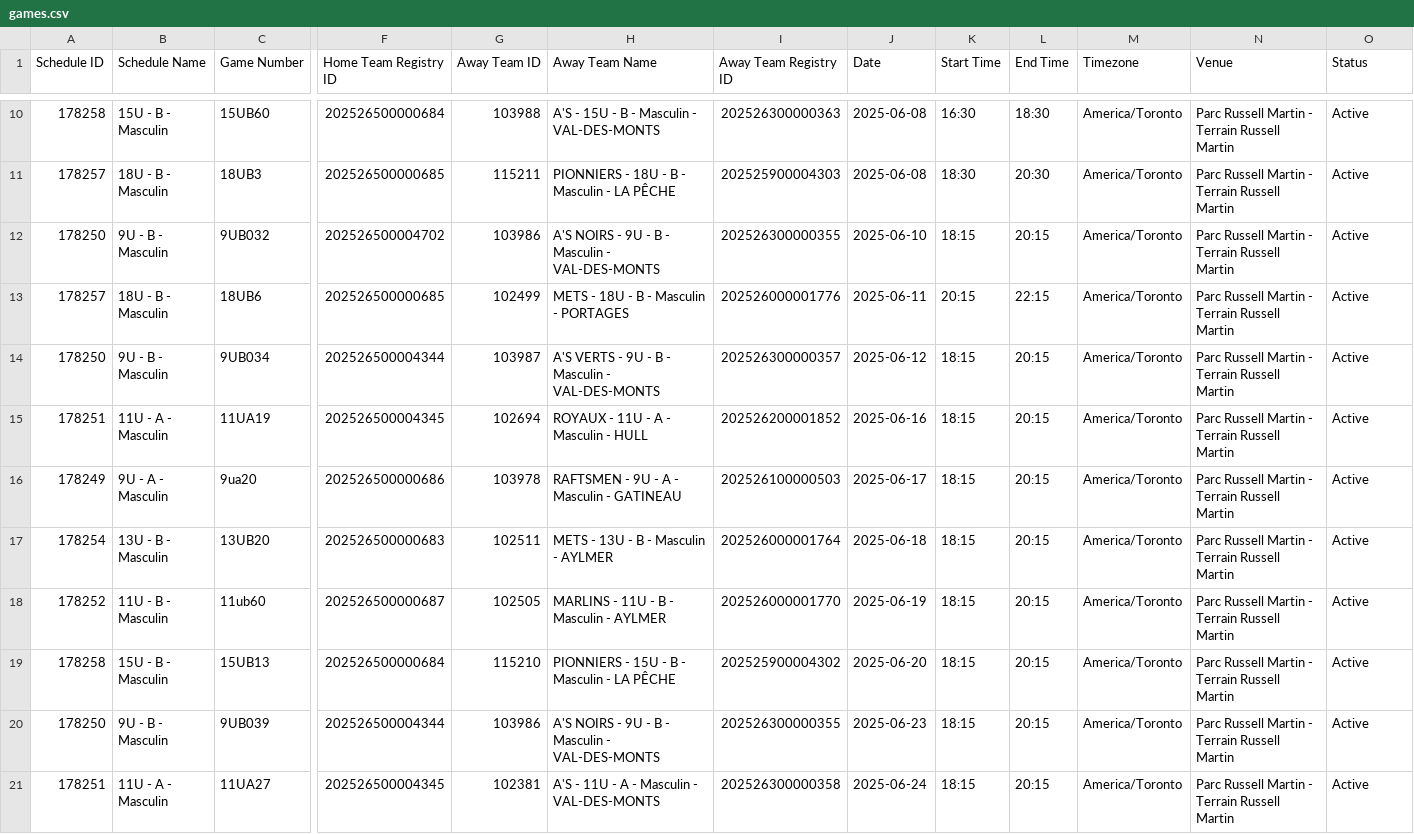
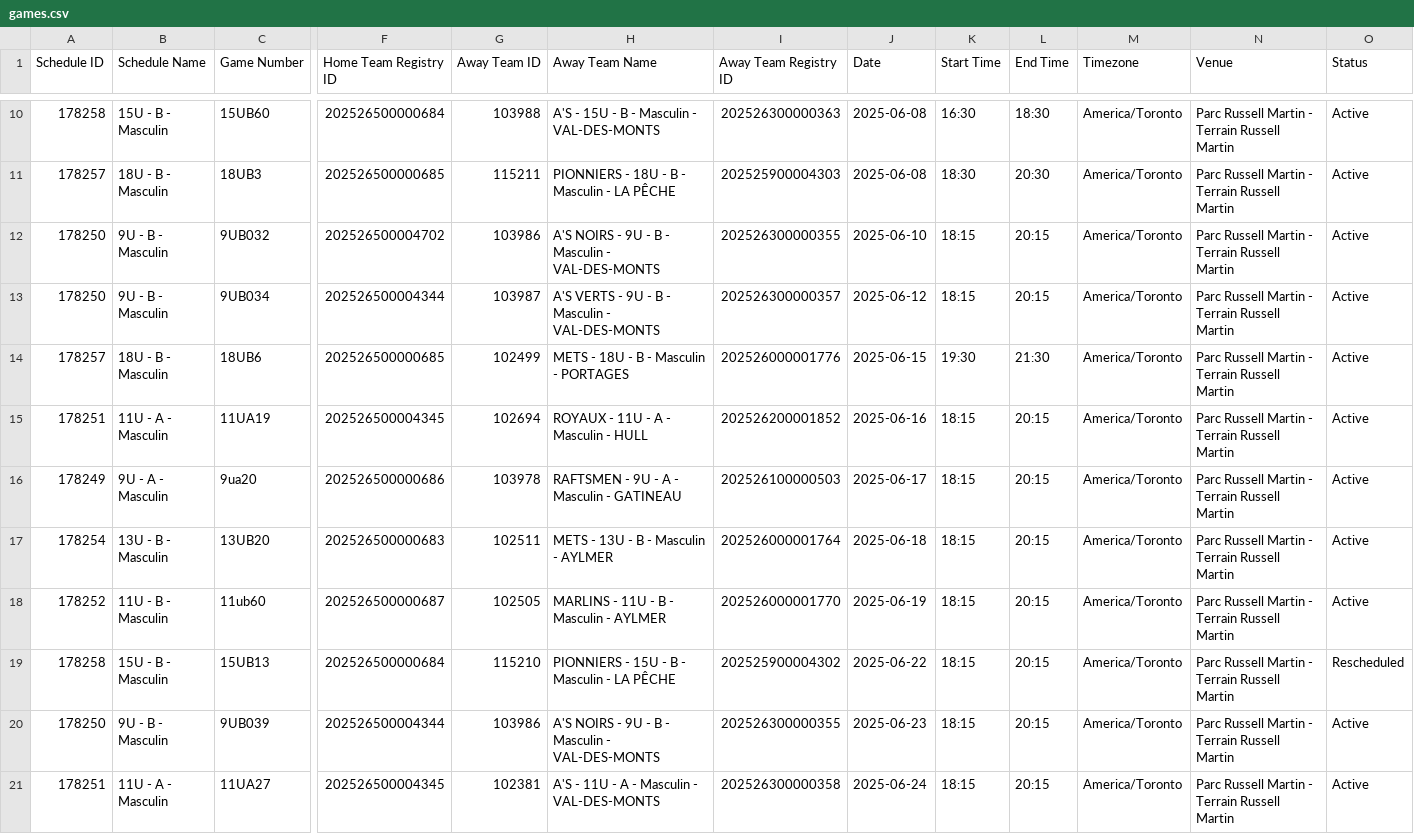
Before and after one commit to jcgauthier1979/baseball-calendar, a CSV file: public/games.csv, drawn as a sheet; only a part is shown, gaps mark what is left out; removed rows and columns are numbered as before the commit, all else as after; rows hold the shown columns only; the diff names each change by its address in the sheet, - before the commit and + after, or states it on an @@ line.

```diff
--- a/public/games.csv
+++ b/public/games.csv
-row 13: 178257 | 18U - B - Masculin | 18UB6 | 202526500000685 | 102499 | METS - 18U - B - Masculin - PORTAGES | 202526000001776 | 2025-06-11 | 20:15 | 22:15 | America/Toronto | Parc Russell Martin - Terrain Russell Martin | Active
+row 14: 178257 | 18U - B - Masculin | 18UB6 | 202526500000685 | 102499 | METS - 18U - B - Masculin - PORTAGES | 202526000001776 | 2025-06-15 | 19:30 | 21:30 | America/Toronto | Parc Russell Martin - Terrain Russell Martin | Active
-J19 (Date): 2025-06-20
+J19 (Date): 2025-06-22
-O19 (Status): Active
+O19 (Status): Rescheduled
```
Also changed, not shown: public/practices.csv, 7 other files.
